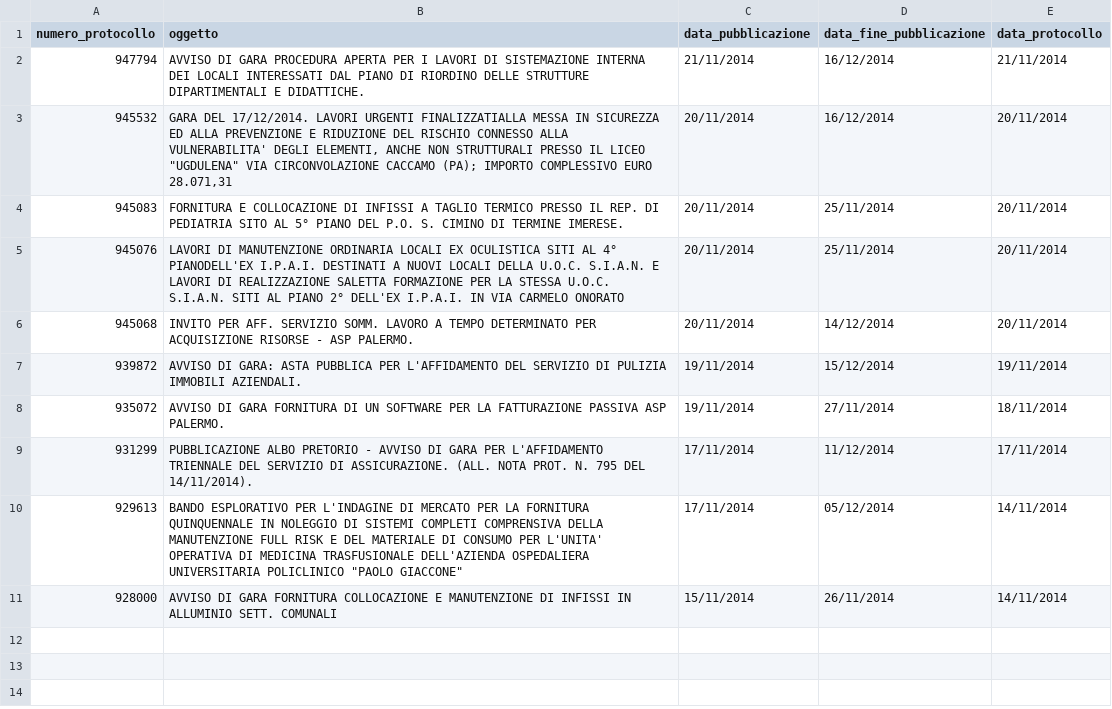
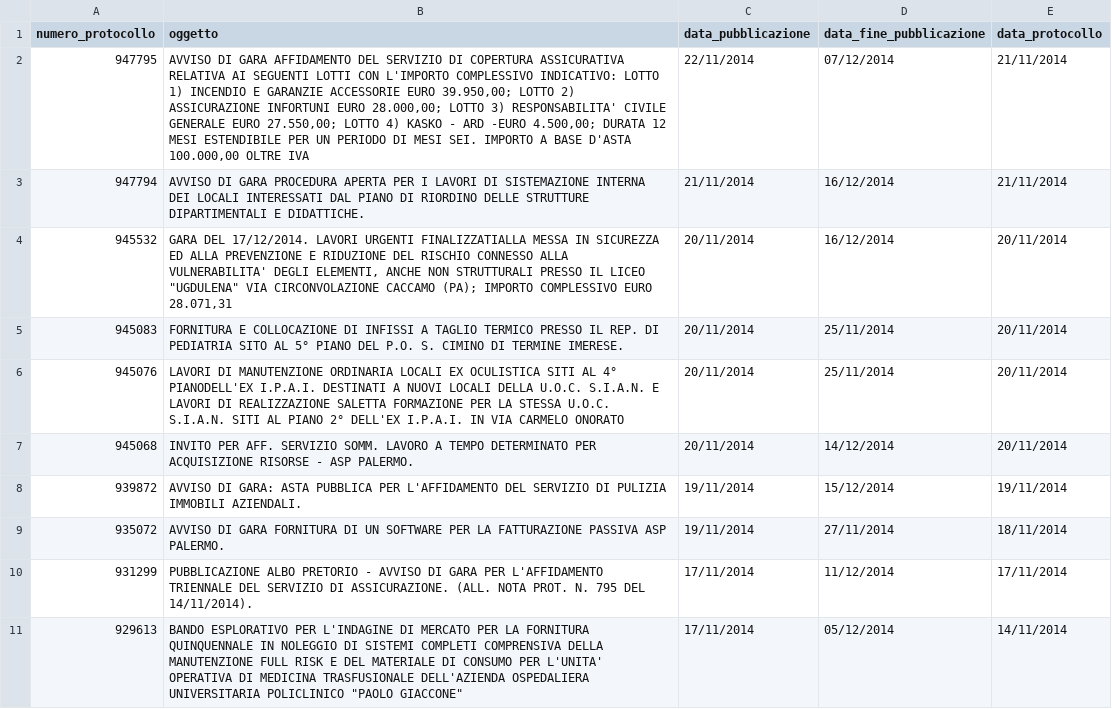
Before and after one commit to aborruso/albopretoriopa, a CSV file: avvisi_gara.csv, drawn as a sheet.

Commit message:
update

```diff
--- a/avvisi_gara.csv
+++ b/avvisi_gara.csv
@@ -1,2 +1,3 @@
 numero_protocollo,oggetto,data_pubblicazione,data_fine_pubblicazione,data_protocollo
+947795,"AVVISO DI GARA AFFIDAMENTO DEL SERVIZIO DI COPERTURA ASSICURATIVA RELATIVA AI SEGUENTI LOTTI CON L'IMPORTO COMPLESSIVO INDICATIVO: LOTTO 1) INCENDIO E GARANZIE ACCESSORIE EURO 39.950,00; LOTTO 2) ASSICURAZIONE INFORTUNI EURO 28.000,00; LOTTO 3) RESPONSABILITA' CIVILE GENERALE EURO 27.550,00; LOTTO 4) KASKO - ARD -EURO 4.500,00; DURATA 12 MESI ESTENDIBILE PER UN PERIODO DI MESI SEI. IMPORTO A BASE D'ASTA 100.000,00 OLTRE IVA",22/11/2014,07/12/2014,21/11/2014
 947794,AVVISO DI GARA PROCEDURA APERTA PER I LAVORI DI SISTEMAZIONE INTERNA DEI LOCALI INTERESSATI DAL PIANO DI RIORDINO DELLE STRUTTURE DIPARTIMENTALI E DIDATTICHE.,21/11/2014,16/12/2014,21/11/2014
@@ -10,2 +11 @@ numero_protocollo,oggetto,data_pubblicazione,data_fine_pubblicazione,data_protoc
 929613,"BANDO ESPLORATIVO PER L'INDAGINE DI MERCATO PER LA FORNITURA QUINQUENNALE IN NOLEGGIO DI SISTEMI COMPLETI COMPRENSIVA DELLA MANUTENZIONE FULL RISK E DEL MATERIALE DI CONSUMO PER L'UNITA' OPERATIVA DI MEDICINA TRASFUSIONALE DELL'AZIENDA OSPEDALIERA UNIVERSITARIA POLICLINICO ""PAOLO GIACCONE""",17/11/2014,05/12/2014,14/11/2014
-928000,AVVISO DI GARA FORNITURA COLLOCAZIONE E MANUTENZIONE DI INFISSI IN ALLUMINIO SETT. COMUNALI,15/11/2014,26/11/2014,14/11/2014
```
